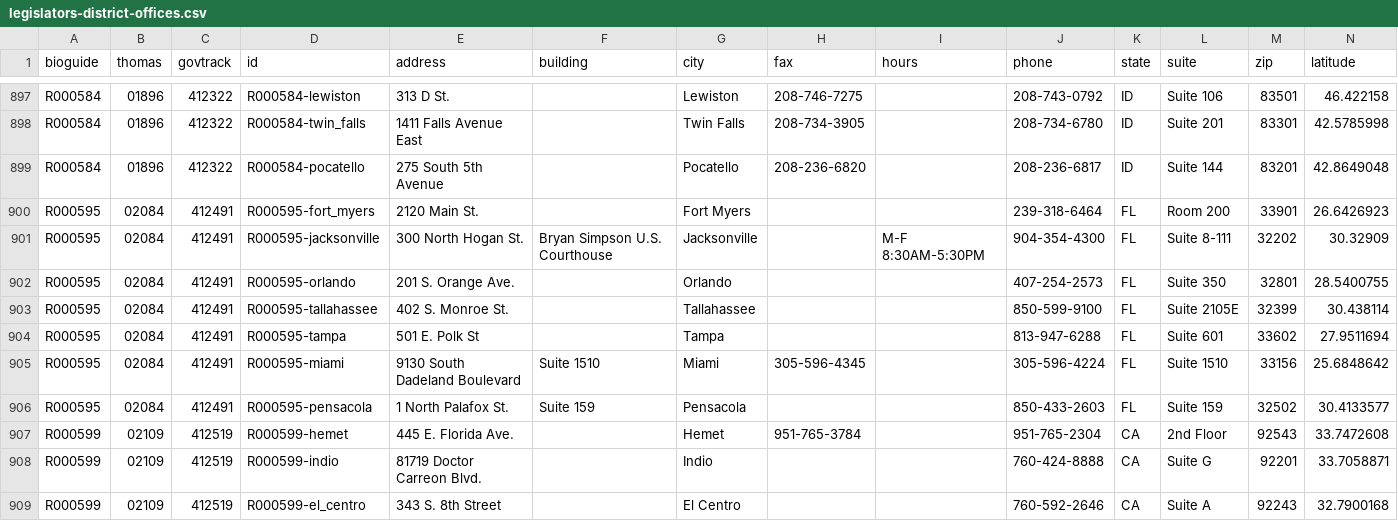
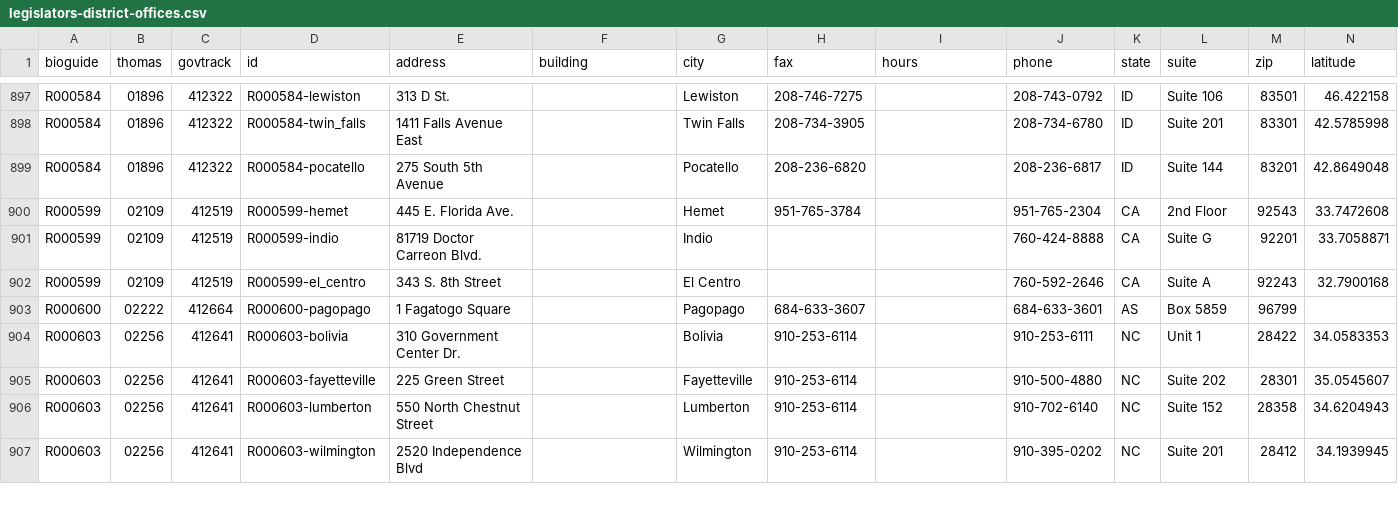
Before and after one commit to unitedstates/congress-legislators, a CSV file: legislators-district-offices.csv, drawn as a sheet; only a part is shown, gaps mark what is left out; the shorter side is filled out with more unchanged rows; rows hold the shown columns only; the diff names each change by its address in the sheet, - before the commit and + after, or states it on an @@ line.

Commit message:
update to main @ cee2a4302d1932e611deb57a0c41b8b9d399e596 by CircleCI

```diff
--- a/legislators-district-offices.csv
+++ b/legislators-district-offices.csv
-row 900: R000595 | 02084 | 412491 | R000595-fort_myers | 2120 Main St. |  | Fort Myers |  |  | 239-318-6464 | FL | Room 200 | 33901 | 26.6426923
-row 901: R000595 | 02084 | 412491 | R000595-jacksonville | 300 North Hogan St. | Bryan Simpson U.S. Courthouse | Jacksonville |  | M-F 8:30AM-5:30PM | 904-354-4300 | FL | Suite 8-111 | 32202 | 30.32909
-row 902: R000595 | 02084 | 412491 | R000595-orlando | 201 S. Orange Ave. |  | Orlando |  |  | 407-254-2573 | FL | Suite 350 | 32801 | 28.5400755
-row 903: R000595 | 02084 | 412491 | R000595-tallahassee | 402 S. Monroe St. |  | Tallahassee |  |  | 850-599-9100 | FL | Suite 2105E | 32399 | 30.438114
-row 904: R000595 | 02084 | 412491 | R000595-tampa | 501 E. Polk St |  | Tampa |  |  | 813-947-6288 | FL | Suite 601 | 33602 | 27.9511694
-row 905: R000595 | 02084 | 412491 | R000595-miami | 9130 South Dadeland Boulevard | Suite 1510 | Miami | 305-596-4345 |  | 305-596-4224 | FL | Suite 1510 | 33156 | 25.6848642
-row 906: R000595 | 02084 | 412491 | R000595-pensacola | 1 North Palafox St. | Suite 159 | Pensacola |  |  | 850-433-2603 | FL | Suite 159 | 32502 | 30.4133577
```
Also changed, not shown: legislators-current.csv, 11 other files.
